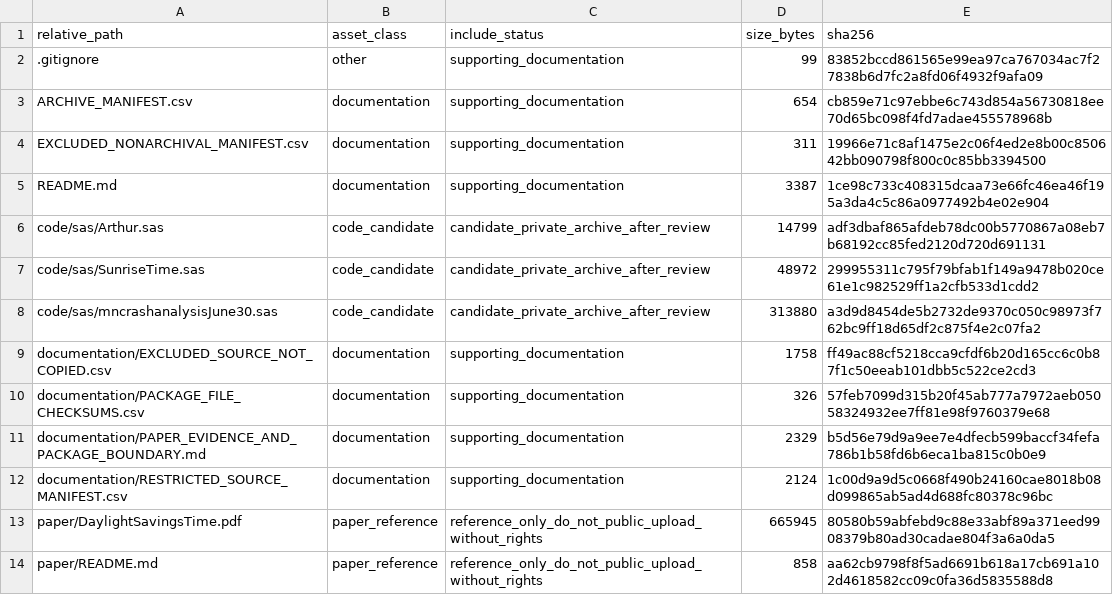
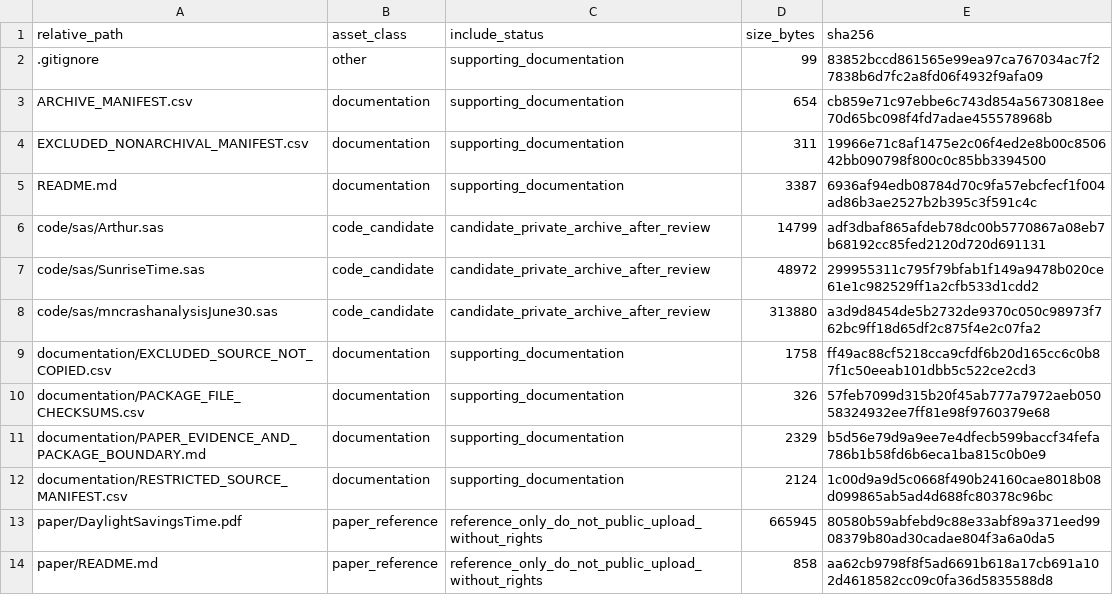
Before and after one commit to dlevinson/paper-2010-02-the-effects-of-daylight-saving-time-on-vehicle-crashes-in-minnesota, a CSV file: PACKAGE_MANIFEST.csv, drawn as a sheet.

Commit message:
Refresh package metadata after verification

```diff
--- a/PACKAGE_MANIFEST.csv
+++ b/PACKAGE_MANIFEST.csv
@@ -4,3 +4,3 @@ ARCHIVE_MANIFEST.csv,documentation,supporting_documentation,654,cb859e71c97ebbe6
 EXCLUDED_NONARCHIVAL_MANIFEST.csv,documentation,supporting_documentation,311,19966e71c8af1475e2c06f4ed2e8b00c850642bb090798f800c0c85bb3394500
-README.md,documentation,supporting_documentation,3387,1ce98c733c408315dcaa73e66fc46ea46f195a3da4c5c86a0977492b4e02e904
+README.md,documentation,supporting_documentation,3387,6936af94edb08784d70c9fa57ebcfecf1f004ad86b3ae2527b2b395c3f591c4c
 code/sas/Arthur.sas,code_candidate,candidate_private_archive_after_review,14799,adf3dbaf865afdeb78dc00b5770867a08eb7b68192cc85fed2120d720d691131
```
Also changed, not shown: 3 other files.
